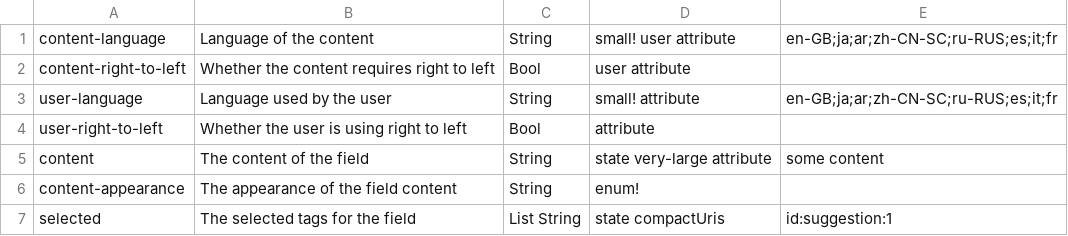
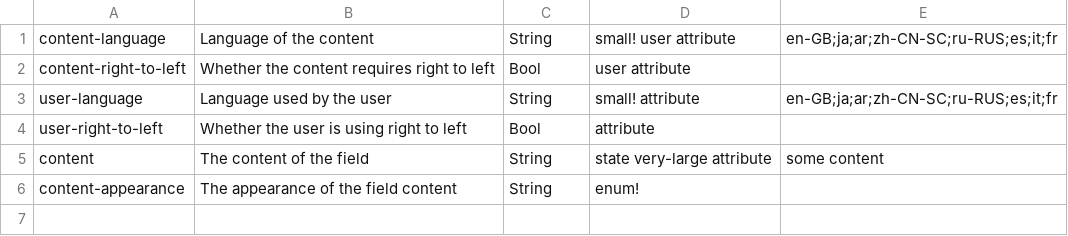
Before and after one commit to flarebyte/bubblegum-ui-preview, a CSV file: scripts/ui-keys.csv, drawn as a sheet; the diff names each change by its address in the sheet, - before the commit and + after, or states it on an @@ line.

```diff
--- a/scripts/ui-keys.csv
+++ b/scripts/ui-keys.csv
-row 7: selected | The selected tags for the field | List String | state compactUris | id:suggestion:1
```
Also changed, not shown: 11 other files.
